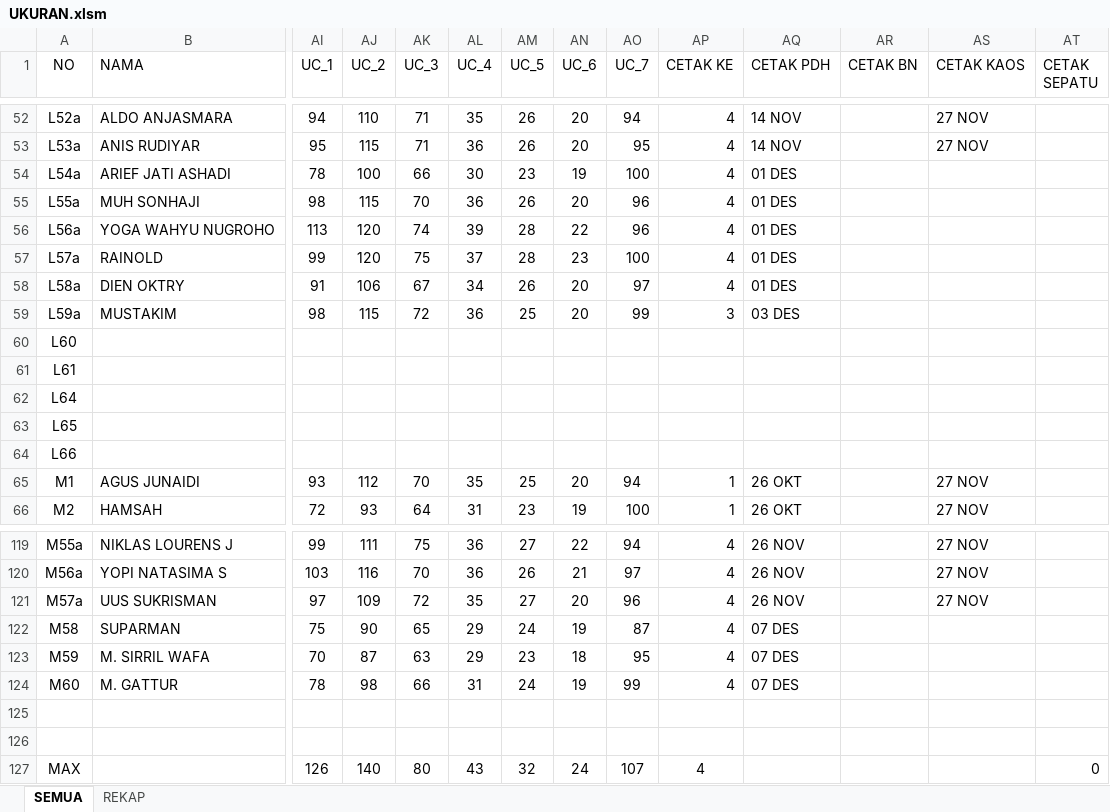
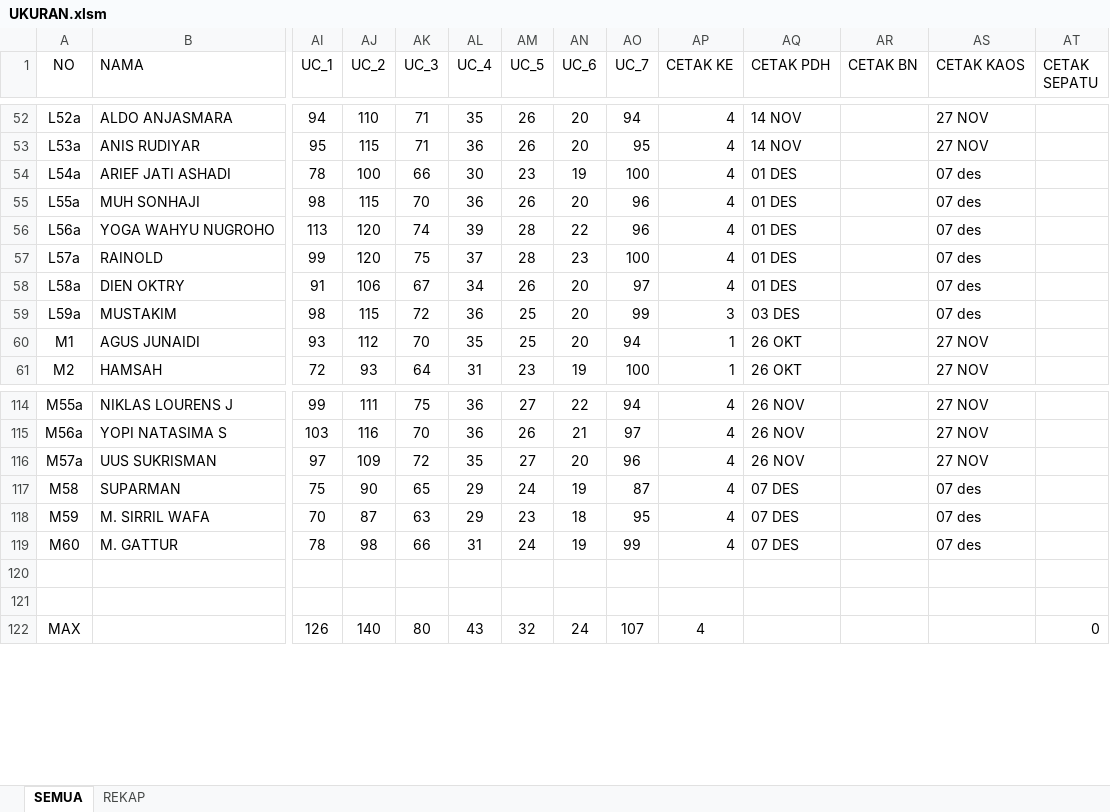
Before and after one commit to dedyhariadi/progress, an Excel workbook: 35. DP 2N18(K_12) 2T18(K_10)/UKURAN.xlsm, sheet SEMUA, drawn as a sheet; only a part is shown, gaps mark what is left out; values as stored, in another font and other column widths than the file's, no borders; table styles not drawn; removed rows and columns are numbered as before the commit, all else as after; rows hold the shown columns only; the diff names each change by its address in the sheet, - before the commit and + after, or states it on an @@ line.

```diff
--- a/35. DP 2N18(K_12) 2T18(K_10)/UKURAN.xlsm (sheet SEMUA)
+++ b/35. DP 2N18(K_12) 2T18(K_10)/UKURAN.xlsm (sheet SEMUA)
-AS54:AS59 (CETAK KAOS): (empty)
+AS54:AS59 (CETAK KAOS): 07 des
-row 60: L60
-row 61: L61
-row 62: L64
-row 63: L65
-row 64: L66
-AS117:AS119 (CETAK KAOS): (empty)
+AS117:AS119 (CETAK KAOS): 07 des
```
Also changed, not shown: sheet REKAP, 1 other file.
